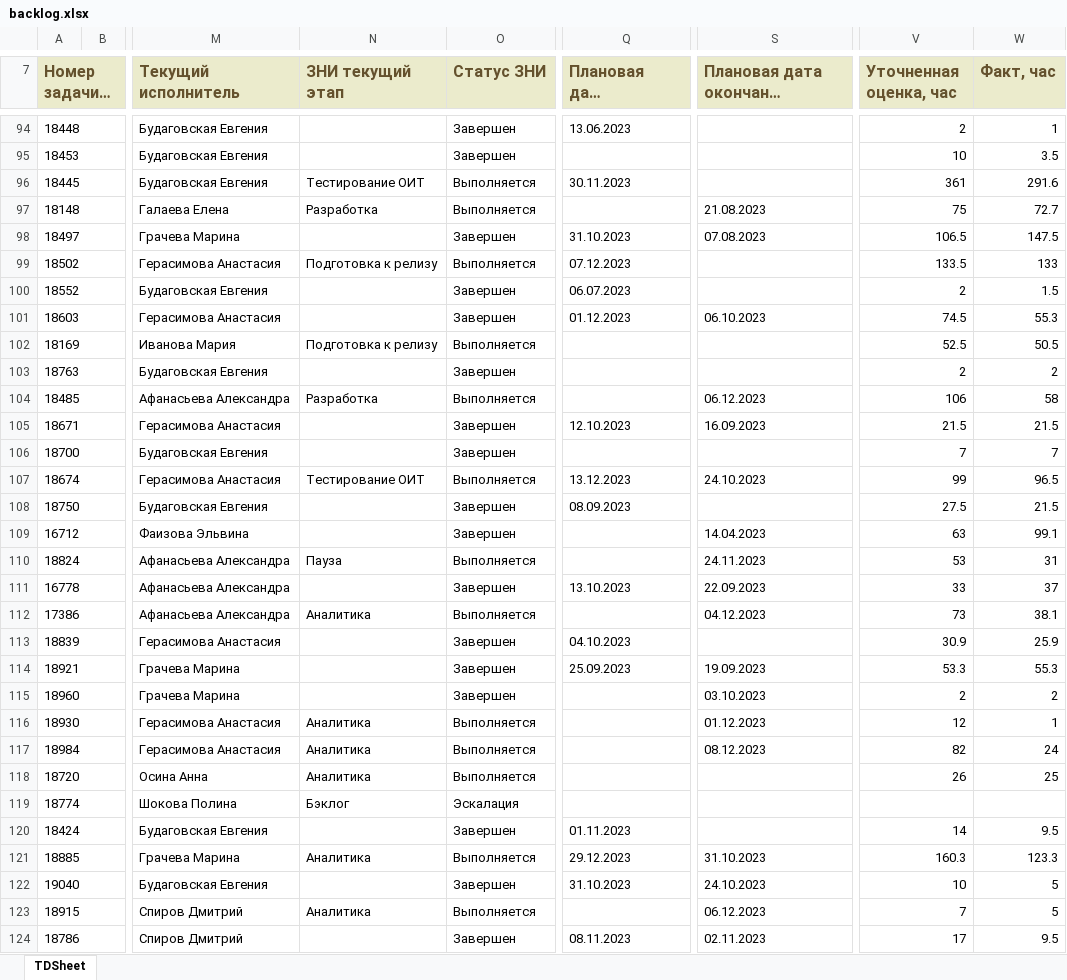
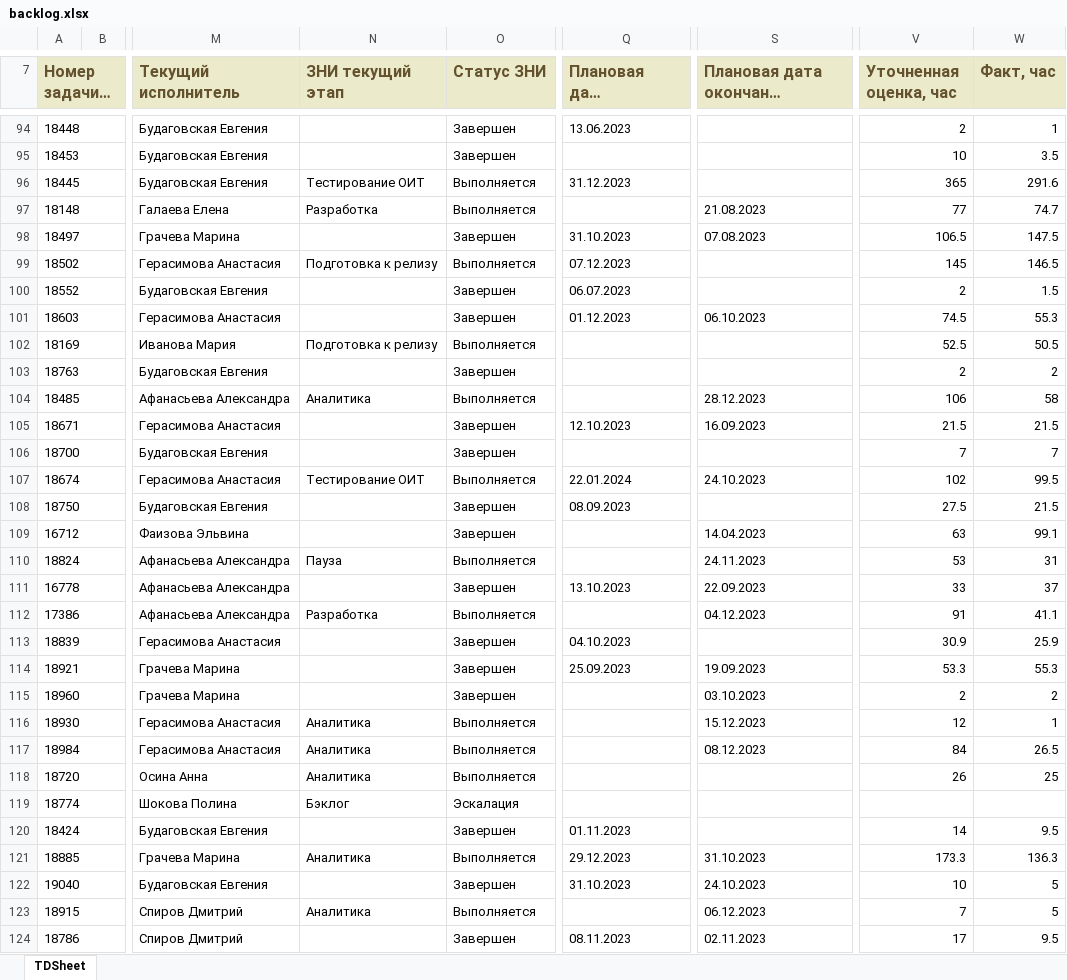
Before and after one commit to gbvolkov/backlog, an Excel workbook: backlog.xlsx, sheet TDSheet, drawn as a sheet; only a part is shown, gaps mark what is left out; long unchanged cells end in …; values as stored, in another font and other column widths than the file's, no borders; charts and pictures not drawn; the diff covers the shown part only; the diff names each change by its address in the sheet, - before the commit and + after, or states it on an @@ line.

```diff
--- a/backlog.xlsx (sheet TDSheet)
+++ b/backlog.xlsx (sheet TDSheet)
-Q96 (Плановая дата выполнения): 30.11.2023
+Q96 (Плановая дата выполнения): 31.12.2023
-V96 (Уточненная оценка, час): 361
+V96 (Уточненная оценка, час): 365
-V97 (Уточненная оценка, час): 75
+V97 (Уточненная оценка, час): 77
-W97 (Факт, час): 72.7
+W97 (Факт, час): 74.7
-V99 (Уточненная оценка, час): 133.5
+V99 (Уточненная оценка, час): 145
-W99 (Факт, час): 133
+W99 (Факт, час): 146.5
-N104 (ЗНИ текущий этап): Разработка
+N104 (ЗНИ текущий этап): Аналитика
-S104 (Плановая дата окончания анализа): 06.12.2023
+S104 (Плановая дата окончания анализа): 28.12.2023
-Q107 (Плановая дата выполнения): 13.12.2023
+Q107 (Плановая дата выполнения): 22.01.2024
-V107 (Уточненная оценка, час): 99
+V107 (Уточненная оценка, час): 102
-W107 (Факт, час): 96.5
+W107 (Факт, час): 99.5
-N112 (ЗНИ текущий этап): Аналитика
+N112 (ЗНИ текущий этап): Разработка
-V112 (Уточненная оценка, час): 73
+V112 (Уточненная оценка, час): 91
-W112 (Факт, час): 38.1
+W112 (Факт, час): 41.1
-S116 (Плановая дата окончания анализа): 01.12.2023
+S116 (Плановая дата окончания анализа): 15.12.2023
-V117 (Уточненная оценка, час): 82
+V117 (Уточненная оценка, час): 84
-W117 (Факт, час): 24
+W117 (Факт, час): 26.5
-V121 (Уточненная оценка, час): 160.3
+V121 (Уточненная оценка, час): 173.3
-W121 (Факт, час): 123.3
+W121 (Факт, час): 136.3
```
Also changed, not shown: 8 added rows, 3 removed rows, 47 moved rows and 184 edited cells elsewhere in this sheet, 1 other file.
